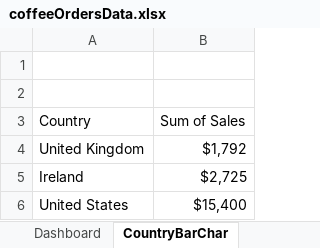
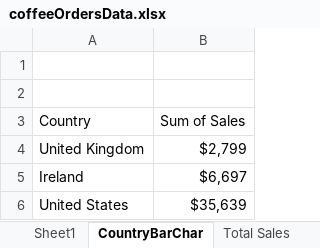
Before and after one commit to tejaswini-girish/Data-Analytics-Projects, an Excel workbook: CoffeeSalesDashboard-Excel/coffeeOrdersData.xlsx, sheet CountryBarChar, drawn as a sheet; values as stored, in another font and other column widths than the file's, no borders; charts and pictures not drawn; the diff names each change by its address in the sheet, - before the commit and + after, or states it on an @@ line.

```diff
--- a/CoffeeSalesDashboard-Excel/coffeeOrdersData.xlsx (sheet CountryBarChar)
+++ b/CoffeeSalesDashboard-Excel/coffeeOrdersData.xlsx (sheet CountryBarChar)
+sheet tab: Sheet1
-B4 (Sum of Sales): $1,792
+B4 (Sum of Sales): $2,799
-B5 (Sum of Sales): $2,725
+B5 (Sum of Sales): $6,697
-B6 (Sum of Sales): $15,400
+B6 (Sum of Sales): $35,639
```
Also changed, not shown: sheet Total Sales, sheet Top5Customers, formulas that keep their value, charts or pictures, 14 other files.
